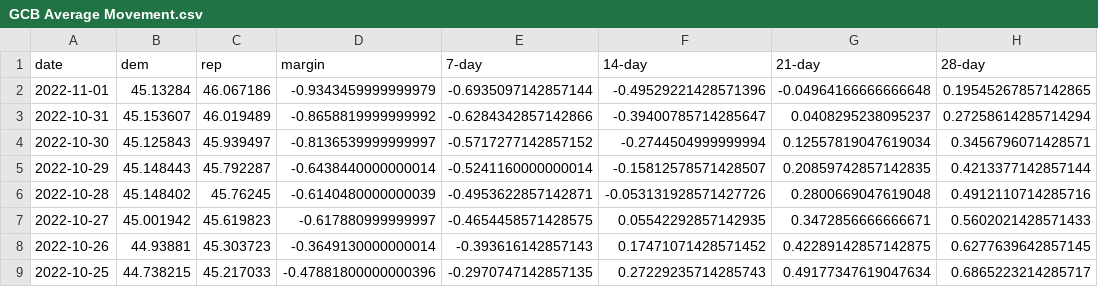
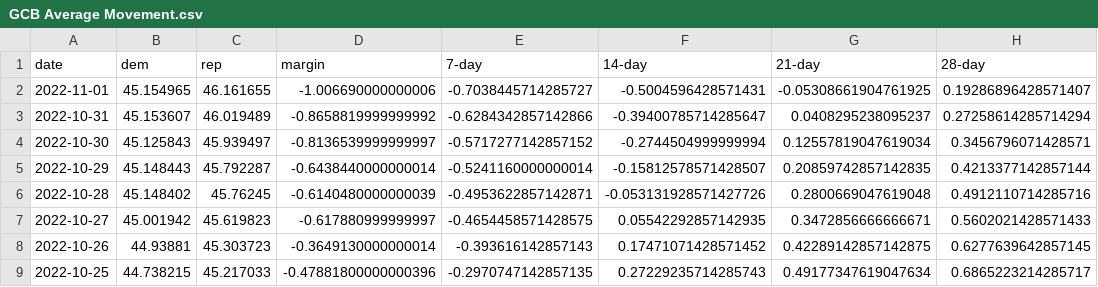
Before and after one commit to dcadata/fivey-is-an-emotional-fox, a CSV file: gcb_movement/GCB Average Movement.csv, drawn as a sheet; only a part is shown.

```diff
--- a/gcb_movement/GCB Average Movement.csv
+++ b/gcb_movement/GCB Average Movement.csv
@@ -1,3 +1,3 @@
 date,dem,rep,margin,7-day,14-day,21-day,28-day
-2022-11-01,45.13284,46.067186,-0.9343459999999979,-0.6935097142857144,-0.49529221428571396,-0.04964166666666648,0.19545267857142865
+2022-11-01,45.154965,46.161655,-1.006690000000006,-0.7038445714285727,-0.5004596428571431,-0.05308661904761925,0.19286896428571407
 2022-10-31,45.153607,46.019489,-0.8658819999999992,-0.6284342857142866,-0.39400785714285647,0.0408295238095237,0.27258614285714294
```
Also changed, not shown: data/generic_ballot_polls.csv, gcb_movement/1-Dobbs (YTD split at 6.24).csv, 7 other files.
